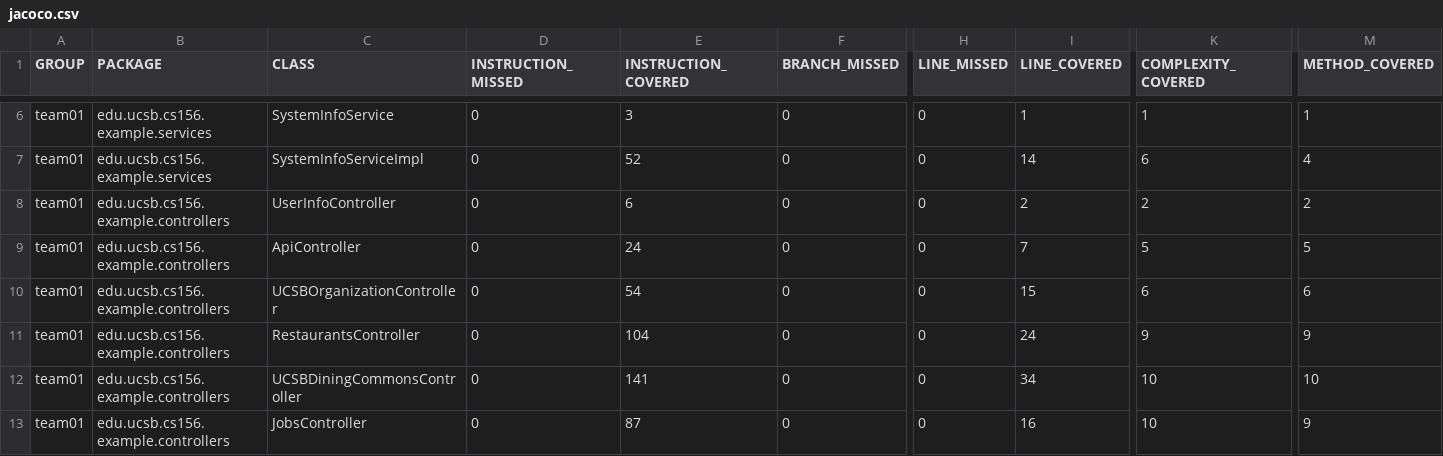
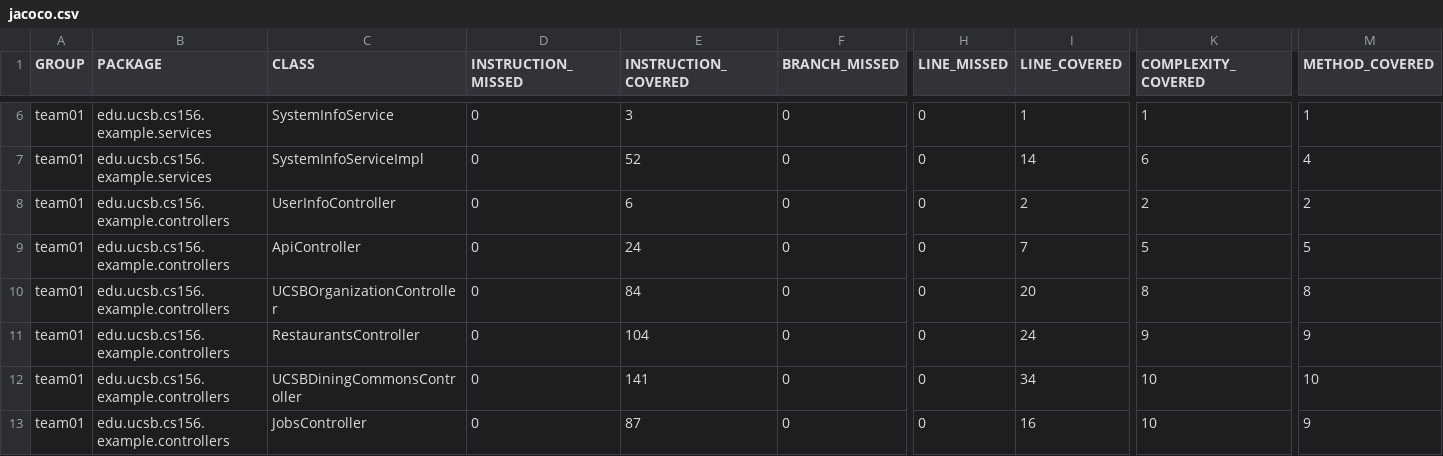
Before and after one commit to ucsb-cs156-f25/team01-f25-12, a CSV file: jacoco/jacoco.csv, drawn as a sheet; only a part is shown, gaps mark what is left out; the diff names each change by its address in the sheet, - before the commit and + after, or states it on an @@ line.

```diff
--- a/jacoco/jacoco.csv
+++ b/jacoco/jacoco.csv
-E10 (INSTRUCTION_COVERED): 54
+E10 (INSTRUCTION_COVERED): 84
-I10 (LINE_COVERED): 15
+I10 (LINE_COVERED): 20
-K10 (COMPLEXITY_COVERED): 6
+K10 (COMPLEXITY_COVERED): 8
-M10 (METHOD_COVERED): 6
+M10 (METHOD_COVERED): 8
```
Also changed, not shown: 7 other files.
